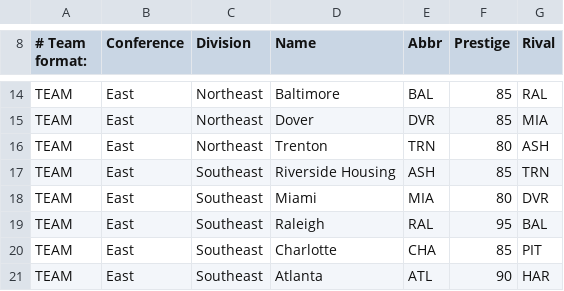
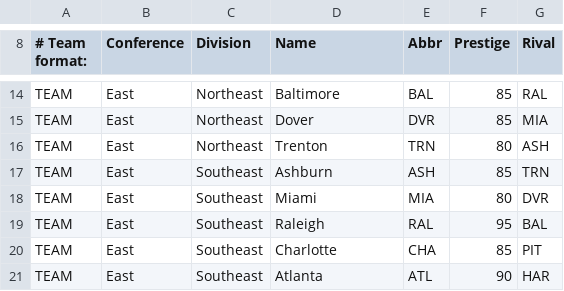
Before and after one commit to TheNFL/..., a CSV file: doc - Sheet1 (3).csv, drawn as a sheet; only a part is shown, gaps mark what is left out.

Commit message:
Update doc - Sheet1 (3).csv

```diff
--- a/doc - Sheet1 (3).csv
+++ b/doc - Sheet1 (3).csv
@@ -16,3 +16,3 @@ TEAM,East,Northeast,Dover,DVR,85,MIA,,,
 TEAM,East,Northeast,Trenton,TRN,80,ASH,,,
-TEAM,East,Southeast,Riverside Housing,ASH,85,TRN,,,
+TEAM,East,Southeast,Ashburn,ASH,85,TRN,,,
 TEAM,East,Southeast,Miami,MIA,80,DVR,,,
```
